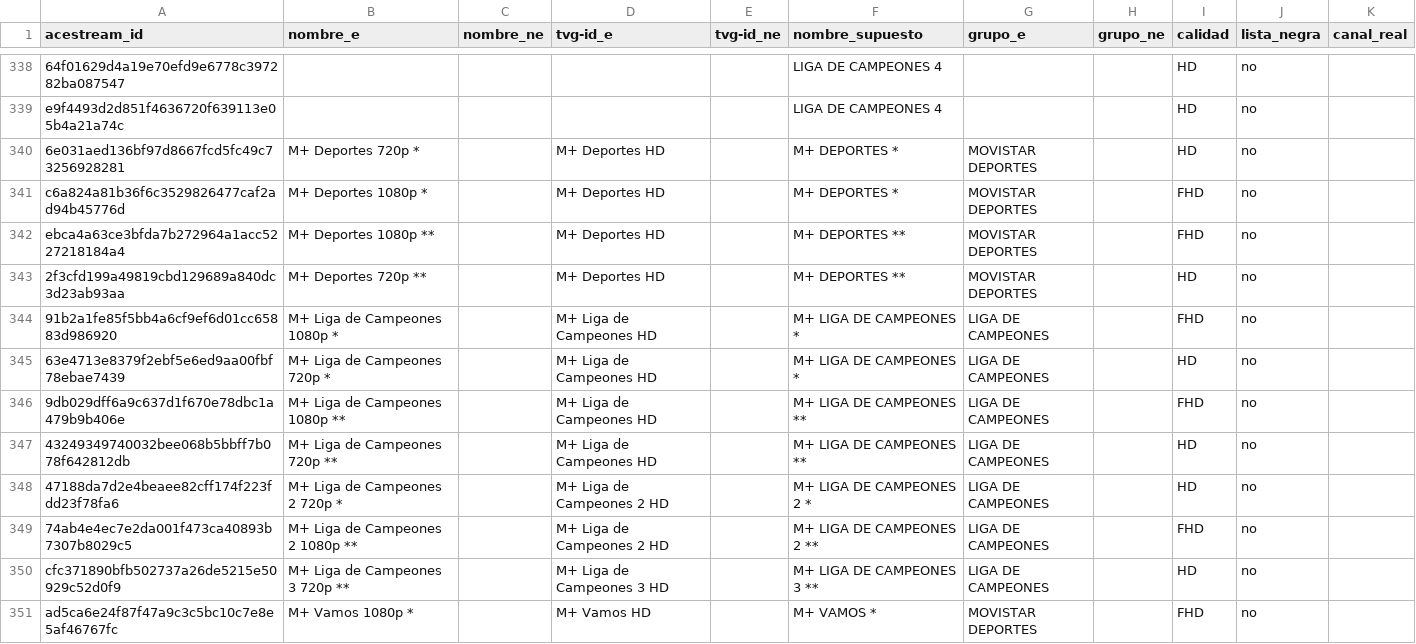
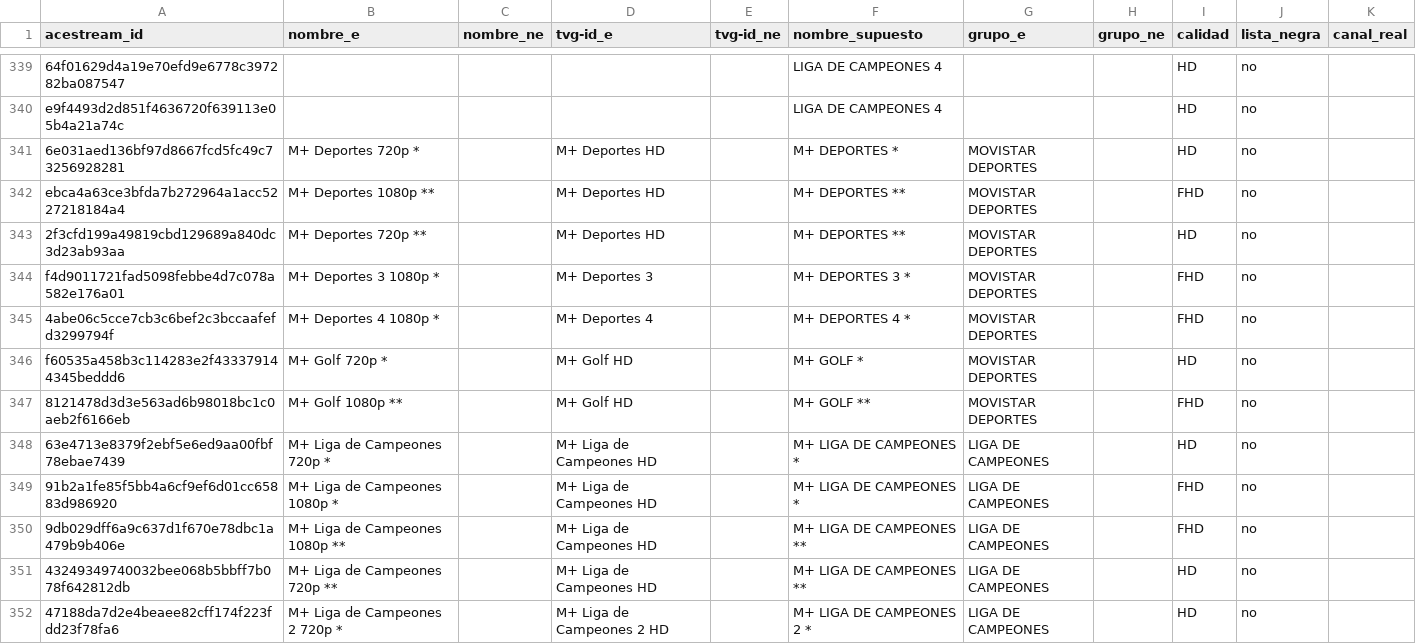
Before and after one commit to ezdakit/zukzeuk_listas, a CSV file: canales/correspondencias.csv, drawn as a sheet; only a part is shown, gaps mark what is left out; the shorter side is filled out with more unchanged rows; the diff covers the shown part only.

```diff
--- a/canales/correspondencias.csv
+++ b/canales/correspondencias.csv
@@ -340,7 +341,10 @@ e9f4493d2d851f4636720f639113e05b4a21a74c,,,,,LIGA DE CAMPEONES 4,,,HD,no,
 6e031aed136bf97d8667fcd5fc49c73256928281,M+ Deportes 720p *,,M+ Deportes HD,,M+ DEPORTES *,MOVISTAR DEPORTES,,HD,no,
-c6a824a81b36f6c3529826477caf2ad94b45776d,M+ Deportes 1080p *,,M+ Deportes HD,,M+ DEPORTES *,MOVISTAR DEPORTES,,FHD,no,
 ebca4a63ce3bfda7b272964a1acc5227218184a4,M+ Deportes 1080p **,,M+ Deportes HD,,M+ DEPORTES **,MOVISTAR DEPORTES,,FHD,no,
 2f3cfd199a49819cbd129689a840dc3d23ab93aa,M+ Deportes 720p **,,M+ Deportes HD,,M+ DEPORTES **,MOVISTAR DEPORTES,,HD,no,
+f4d9011721fad5098febbe4d7c078a582e176a01,M+ Deportes 3 1080p *,,M+ Deportes 3,,M+ DEPORTES 3 *,MOVISTAR DEPORTES,,FHD,no,
+4abe06c5cce7cb3c6bef2c3bccaafefd3299794f,M+ Deportes 4 1080p *,,M+ Deportes 4,,M+ DEPORTES 4 *,MOVISTAR DEPORTES,,FHD,no,
+f60535a458b3c114283e2f433379144345beddd6,M+ Golf 720p *,,M+ Golf HD,,M+ GOLF *,MOVISTAR DEPORTES,,HD,no,
+8121478d3d3e563ad6b98018bc1c0aeb2f6166eb,M+ Golf 1080p **,,M+ Golf HD,,M+ GOLF **,MOVISTAR DEPORTES,,FHD,no,
+63e4713e8379f2ebf5e6ed9aa00fbf78ebae7439,M+ Liga de Campeones 720p *,,M+ Liga de Campeones HD,,M+ LIGA DE CAMPEONES *,LIGA DE CAMPEONES,,HD,no,
 91b2a1fe85f5bb4a6cf9ef6d01cc65883d986920,M+ Liga de Campeones 1080p *,,M+ Liga de Campeones HD,,M+ LIGA DE CAMPEONES *,LIGA DE CAMPEONES,,FHD,no,
-63e4713e8379f2ebf5e6ed9aa00fbf78ebae7439,M+ Liga de Campeones 720p *,,M+ Liga de Campeones HD,,M+ LIGA DE CAMPEONES *,LIGA DE CAMPEONES,,HD,no,
 9db029dff6a9c637d1f670e78dbc1a479b9b406e,M+ Liga de Campeones 1080p **,,M+ Liga de Campeones HD,,M+ LIGA DE CAMPEONES **,LIGA DE CAMPEONES,,FHD,no,
```
Also changed, not shown: 9 added rows and 53 moved rows elsewhere in this file, canales/eventos_canales.csv, 4 other files.
